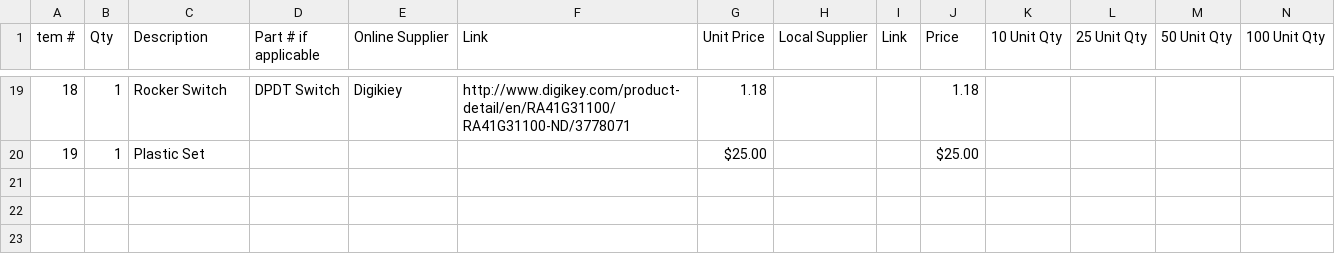
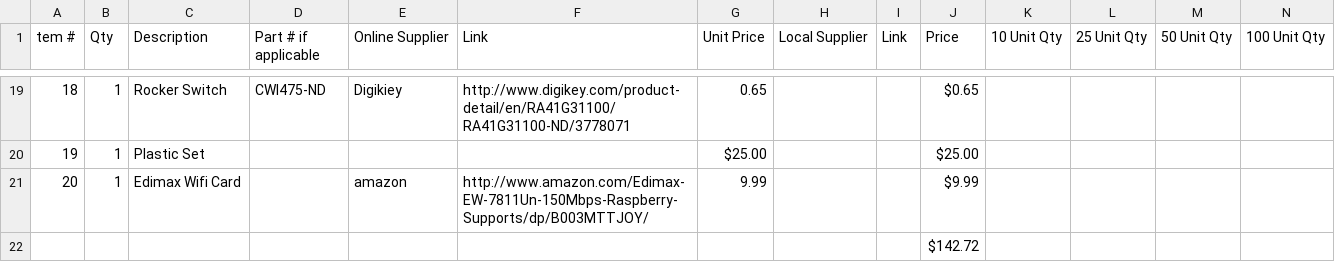
Before and after one commit to RobotTurtles/turtle-parts, a CSV file: BuildOfMaterials.csv, drawn as a sheet; only a part is shown, gaps mark what is left out; the diff covers the shown part only.

Commit message:
Slightly modified battery height. Updated Bill of Materials to reflect current single unit pricing

```diff
--- a/BuildOfMaterials.csv
+++ b/BuildOfMaterials.csv
@@ -21 +20 @@ tem #,Qty,Description,Part # if applicable,Online Supplier,Link,Unit Price,Local
-18,1,Rocker Switch,DPDT Switch,Digikiey,http://www.digikey.com/product-detail/en/RA41G31100/RA41G31100-ND/3778071,1.18,,,1.18,,,,
+18,1,Rocker Switch,CWI475-ND,Digikiey,http://www.digikey.com/product-detail/en/RA41G31100/RA41G31100-ND/3778071,0.65,,, $0.65 ,,,,
@@ -22,0 +22,2 @@ tem #,Qty,Description,Part # if applicable,Online Supplier,Link,Unit Price,Local
+20,1,Edimax Wifi Card,,amazon,http://www.amazon.com/Edimax-EW-7811Un-150Mbps-Raspberry-Supports/dp/B003MTTJOY/,9.99,,, $9.99 ,,,,
+,,,,,,,,, $142.72 ,,,,
```
Also changed, not shown: 30 edited cells elsewhere in this file, 3 other files.
